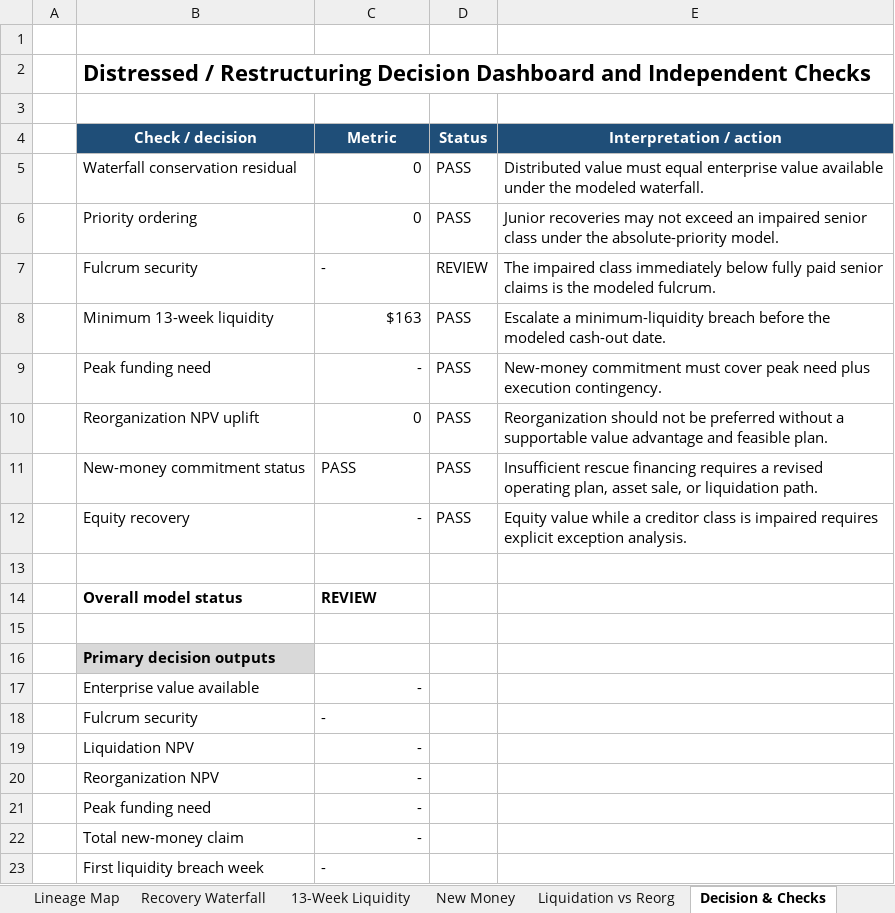
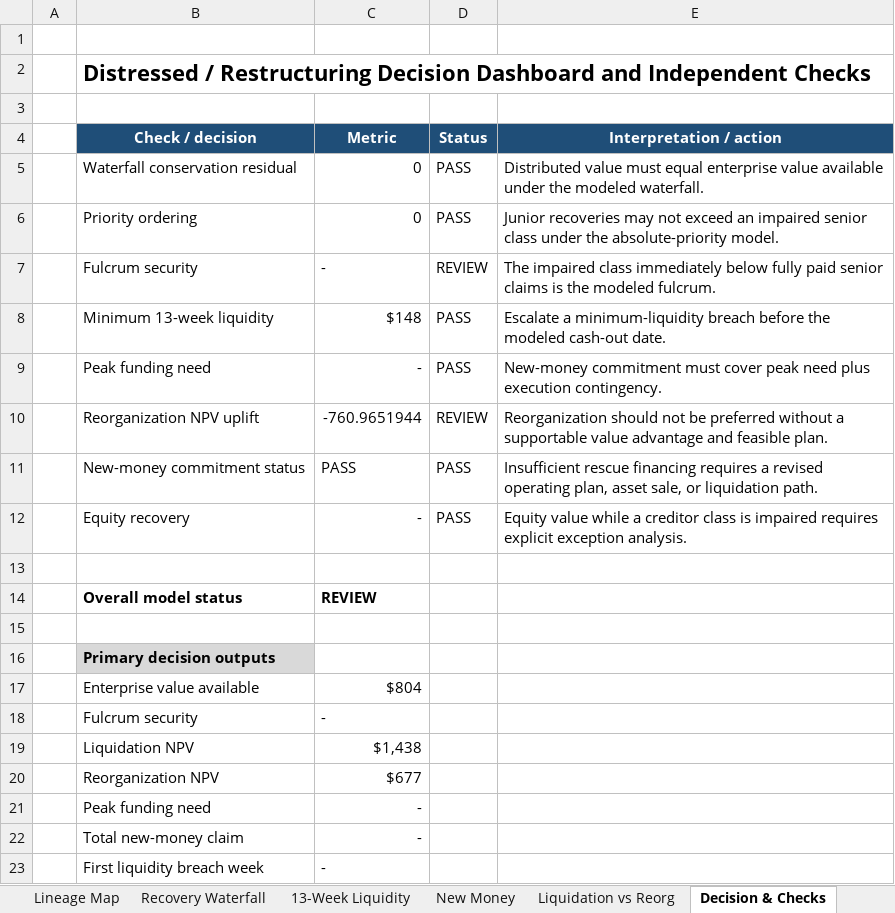
Before and after one commit to SMC17/finance-segway, an Excel workbook: 24_Distressed_Restructuring/instances/public_bbby_2022_liquidity.xlsx, sheet Decision & Checks, drawn as a sheet; values as stored, in another font and other column widths than the file's, no borders; the diff names each change by its address in the sheet, - before the commit and + after, or states it on an @@ line.

```diff
--- a/24_Distressed_Restructuring/instances/public_bbby_2022_liquidity.xlsx (sheet Decision & Checks)
+++ b/24_Distressed_Restructuring/instances/public_bbby_2022_liquidity.xlsx (sheet Decision & Checks)
-C8 (Metric): $163
+C8 (Metric): $148
-C10 (Metric): 0
+C10 (Metric): -760.9651944
-D10 (Status): PASS
+D10 (Status): REVIEW
-C17 (Metric): -
+C17 (Metric): $804
-C19 (Metric): -
+C19 (Metric): $1,438
-C20 (Metric): -
+C20 (Metric): $677
```
Also changed, not shown: sheet 13-Week Liquidity, sheet Liquidation vs Reorg, sheet Recovery Waterfall, sheet RefreshLog, sheet Cover, sheet New Money, 8 other files.
